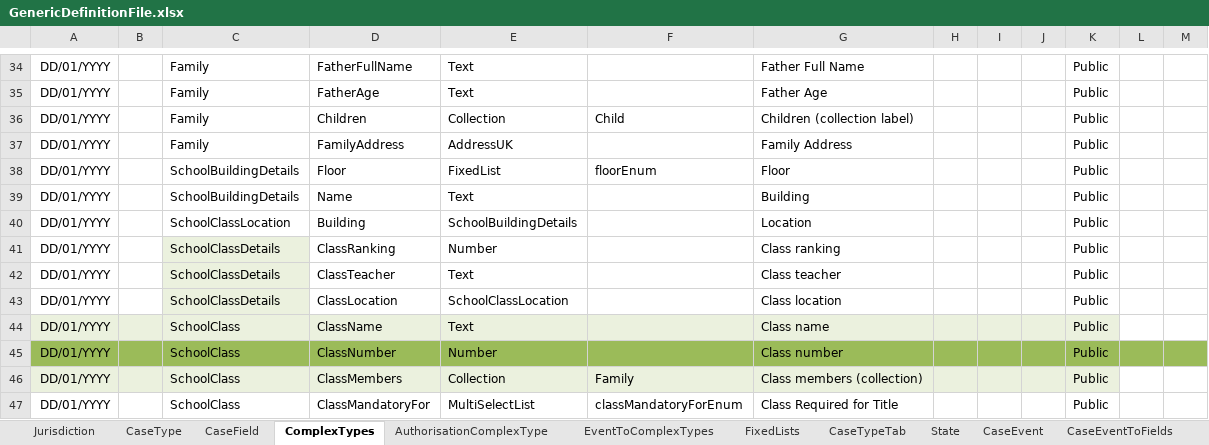
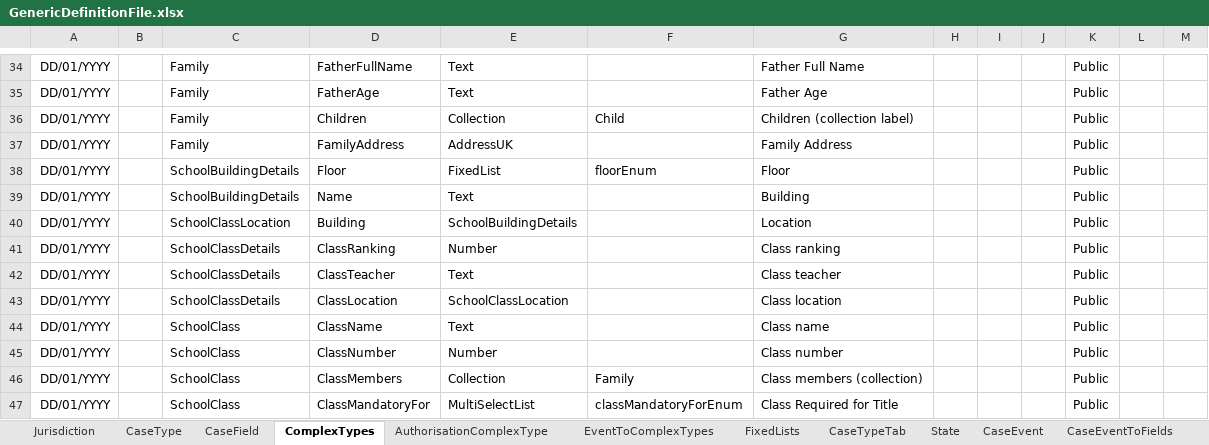
Before and after one commit to hmcts/befta-fw, an Excel workbook: src/main/resources/uk/gov/hmcts/befta/dse/ccd/definitions/GenericDefinitionFile.xlsx, sheet ComplexTypes, drawn as a sheet; only a part is shown, gaps mark what is left out; values as stored, in another font and other column widths than the file's, no borders; the diff covers the shown part only; the diff names each change by its address in the sheet, - before the commit and + after, or states it on an @@ line.

Commit message:
RDM-7682 Responses for /jurisdiction CaseTypes

```diff
--- a/src/main/resources/uk/gov/hmcts/befta/dse/ccd/definitions/GenericDefinitionFile.xlsx (sheet ComplexTypes)
+++ b/src/main/resources/uk/gov/hmcts/befta/dse/ccd/definitions/GenericDefinitionFile.xlsx (sheet ComplexTypes)
-C41:C43 fill: #EBF1DE
+C41:C43 fill: none
-A44:K44 fill: #EBF1DE
+A44:K44 fill: none
-A45:M45 fill: #9BBB59
+A45:M45 fill: none
-A46:K46 fill: #EBF1DE
+A46:K46 fill: none
```
Also changed, not shown: cell formats elsewhere in this sheet, sheet CaseEvent, sheet AuthorisationCaseField, sheet AuthorisationCaseEvent, sheet EventToComplexTypes, sheet State, sheet CaseEventToFields, 10 more sheets, 20 other files.
